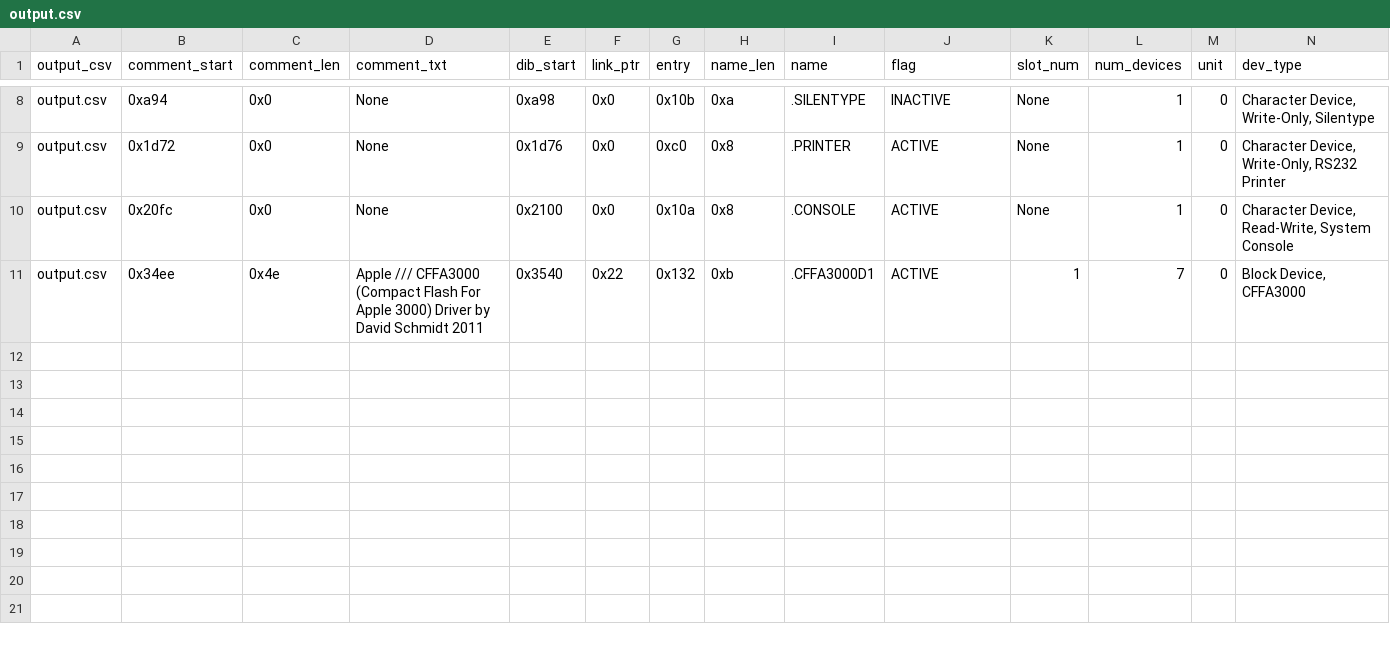
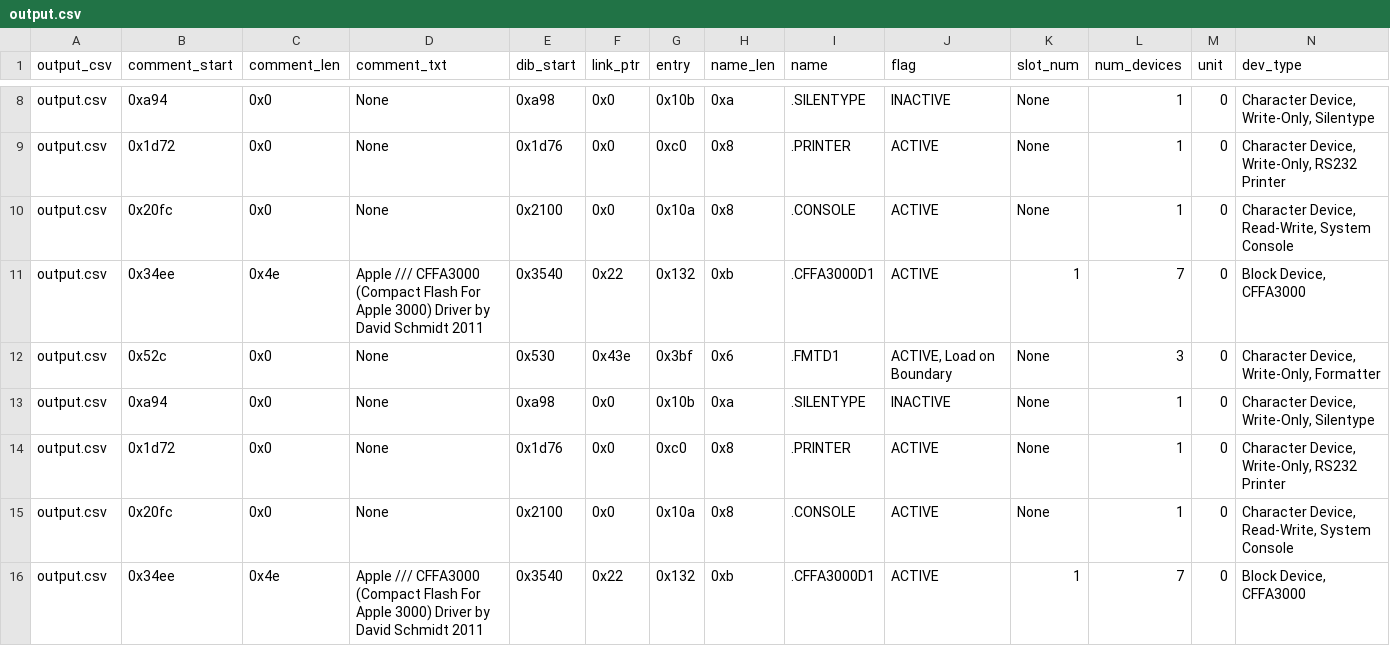
Before and after one commit to thecompu/Driv3rs, a CSV file: output.csv, drawn as a sheet; only a part is shown, gaps mark what is left out; rows hold the shown columns only; the diff names each change by its address in the sheet, - before the commit and + after, or states it on an @@ line.

```diff
--- a/output.csv
+++ b/output.csv
+row 12: output.csv | 0x52c | 0x0 | None | 0x530 | 0x43e | 0x3bf | 0x6 | .FMTD1 | ACTIVE, Load on Boundary | None | 3 | 0 | Character Device, Write-Only, Formatter
+row 13: output.csv | 0xa94 | 0x0 | None | 0xa98 | 0x0 | 0x10b | 0xa | .SILENTYPE | INACTIVE | None | 1 | 0 | Character Device, Write-Only, Silentype
+row 14: output.csv | 0x1d72 | 0x0 | None | 0x1d76 | 0x0 | 0xc0 | 0x8 | .PRINTER | ACTIVE | None | 1 | 0 | Character Device, Write-Only, RS232 Printer
+row 15: output.csv | 0x20fc | 0x0 | None | 0x2100 | 0x0 | 0x10a | 0x8 | .CONSOLE | ACTIVE | None | 1 | 0 | Character Device, Read-Write, System Console
+row 16: output.csv | 0x34ee | 0x4e | Apple /// CFFA3000 (Compact Flash For Apple 3000) Driver by David Schmidt 2011 | 0x3540 | 0x22 | 0x132 | 0xb | .CFFA3000D1 | ACTIVE | 1 | 7 | 0 | Block Device, CFFA3000
```
Also changed, not shown: 1 other file.
